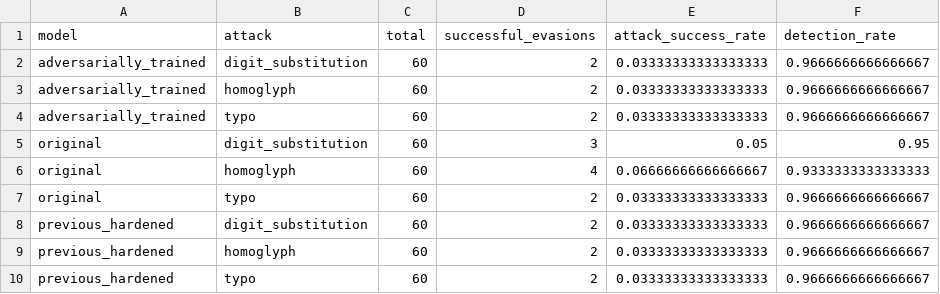
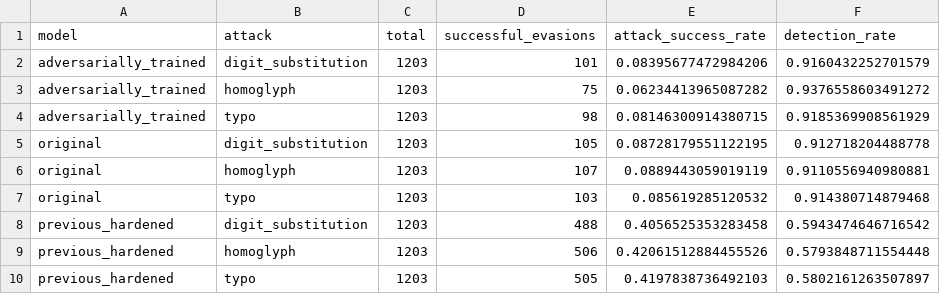
Before and after one commit to Thanushree-07/phishing-detection-adversarial-ml, a CSV file: text_model/results/adversarial_summary.csv, drawn as a sheet.

Commit message:
Complete phishing detection project and evaluation

```diff
--- a/text_model/results/adversarial_summary.csv
+++ b/text_model/results/adversarial_summary.csv
@@ -1,10 +1,10 @@
 model,attack,total,successful_evasions,attack_success_rate,detection_rate
-adversarially_trained,digit_substitution,60,2,0.03333333333333333,0.9666666666666667
-adversarially_trained,homoglyph,60,2,0.03333333333333333,0.9666666666666667
-adversarially_trained,typo,60,2,0.03333333333333333,0.9666666666666667
-original,digit_substitution,60,3,0.05,0.95
-original,homoglyph,60,4,0.06666666666666667,0.9333333333333333
-original,typo,60,2,0.03333333333333333,0.9666666666666667
-previous_hardened,digit_substitution,60,2,0.03333333333333333,0.9666666666666667
-previous_hardened,homoglyph,60,2,0.03333333333333333,0.9666666666666667
-previous_hardened,typo,60,2,0.03333333333333333,0.9666666666666667
+adversarially_trained,digit_substitution,1203,101,0.08395677472984206,0.9160432252701579
+adversarially_trained,homoglyph,1203,75,0.06234413965087282,0.9376558603491272
+adversarially_trained,typo,1203,98,0.08146300914380715,0.9185369908561929
+original,digit_substitution,1203,105,0.08728179551122195,0.912718204488778
+original,homoglyph,1203,107,0.0889443059019119,0.9110556940980881
+original,typo,1203,103,0.085619285120532,0.914380714879468
+previous_hardened,digit_substitution,1203,488,0.4056525353283458,0.5943474646716542
+previous_hardened,homoglyph,1203,506,0.42061512884455526,0.5793848711554448
+previous_hardened,typo,1203,505,0.4197838736492103,0.5802161263507897
```
Also changed, not shown: 56 other files.
